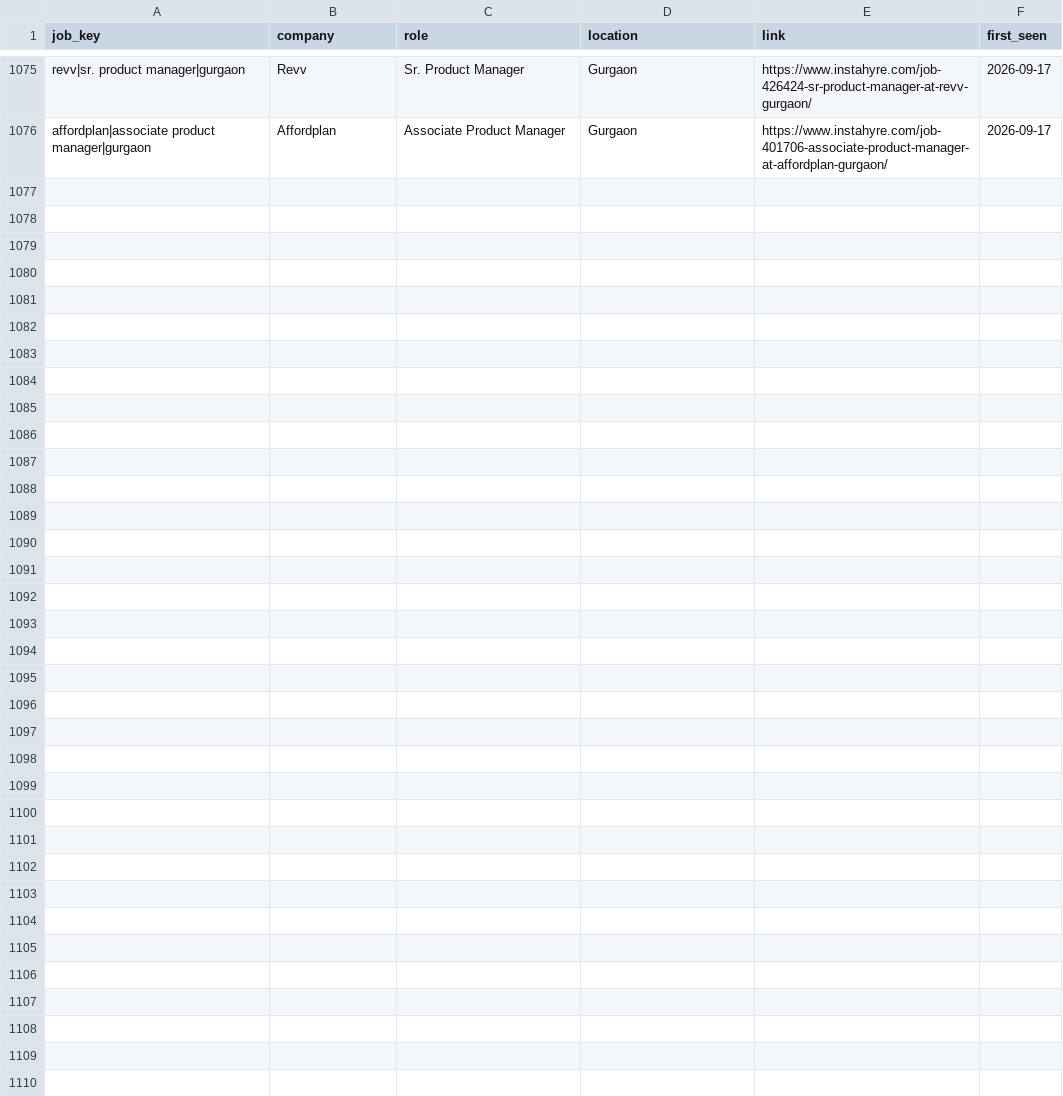
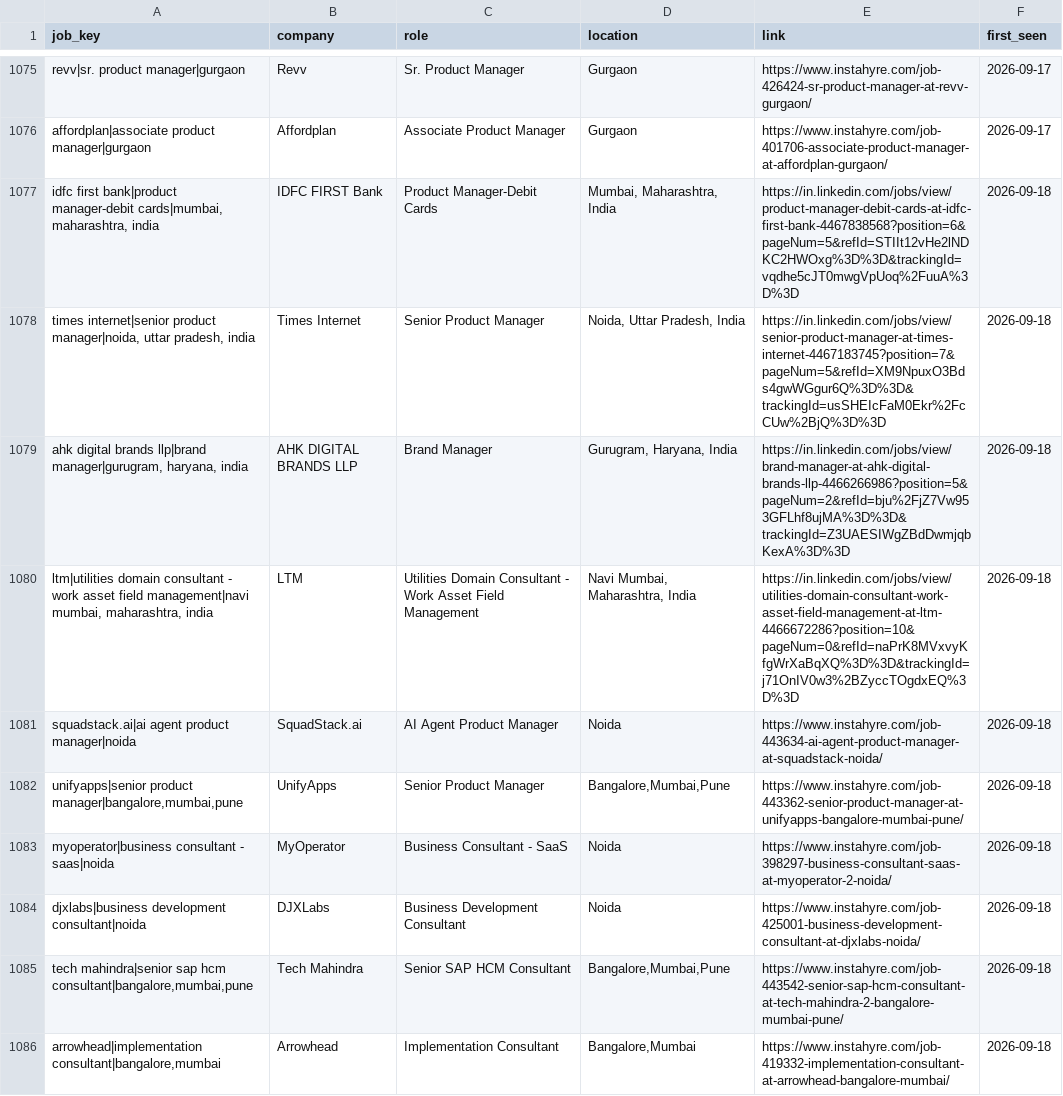
Before and after one commit to yamini1312singh/job-crawler, a CSV file: data/seen_jobs.csv, drawn as a sheet; only a part is shown, gaps mark what is left out.

```diff
--- a/data/seen_jobs.csv
+++ b/data/seen_jobs.csv
@@ -1076 +1076,11 @@ revv|sr. product manager|gurgaon,Revv,Sr. Product Manager,Gurgaon,https://www.in
 affordplan|associate product manager|gurgaon,Affordplan,Associate Product Manager,Gurgaon,https://www.instahyre.com/job-401706-associate-product-manager-at-affordplan-gurgaon/,2026-09-17
+"idfc first bank|product manager-debit cards|mumbai, maharashtra, india",IDFC FIRST Bank,Product Manager-Debit Cards,"Mumbai, Maharashtra, India",https://in.linkedin.com/jobs/view/product-manager-debit-cards-at-idfc-first-bank-4467838568?position=6&pageNum=5&refId=STIIt12vHe2lNDKC2HWOxg%3D%3D&trackingId=vqdhe5cJT0mwgVpUoq%2FuuA%3D%3D,2026-09-18
+"times internet|senior product manager|noida, uttar pradesh, india",Times Internet,Senior Product Manager,"Noida, Uttar Pradesh, India",https://in.linkedin.com/jobs/view/senior-product-manager-at-times-internet-4467183745?position=7&pageNum=5&refId=XM9NpuxO3Bds4gwWGgur6Q%3D%3D&trackingId=usSHEIcFaM0Ekr%2FcCUw%2BjQ%3D%3D,2026-09-18
+"ahk digital brands llp|brand manager|gurugram, haryana, india",AHK DIGITAL BRANDS LLP,Brand Manager,"Gurugram, Haryana, India",https://in.linkedin.com/jobs/view/brand-manager-at-ahk-digital-brands-llp-4466266986?position=5&pageNum=2&refId=bju%2FjZ7Vw953GFLhf8ujMA%3D%3D&trackingId=Z3UAESIWgZBdDwmjqbKexA%3D%3D,2026-09-18
+"ltm|utilities domain consultant - work asset field management|navi mumbai, maharashtra, india",LTM,Utilities Domain Consultant - Work Asset Field Management,"Navi Mumbai, Maharashtra, India",https://in.linkedin.com/jobs/view/utilities-domain-consultant-work-asset-field-management-at-ltm-4466672286?position=10&pageNum=0&refId=naPrK8MVxvyKfgWrXaBqXQ%3D%3D&trackingId=j71OnIV0w3%2BZyccTOgdxEQ%3D%3D,2026-09-18
+squadstack.ai|ai agent product manager|noida,SquadStack.ai,AI Agent Product Manager,Noida,https://www.instahyre.com/job-443634-ai-agent-product-manager-at-squadstack-noida/,2026-09-18
+"unifyapps|senior product manager|bangalore,mumbai,pune",UnifyApps,Senior Product Manager,"Bangalore,Mumbai,Pune",https://www.instahyre.com/job-443362-senior-product-manager-at-unifyapps-bangalore-mumbai-pune/,2026-09-18
+myoperator|business consultant - saas|noida,MyOperator,Business Consultant - SaaS,Noida,https://www.instahyre.com/job-398297-business-consultant-saas-at-myoperator-2-noida/,2026-09-18
+djxlabs|business development consultant|noida,DJXLabs,Business Development Consultant,Noida,https://www.instahyre.com/job-425001-business-development-consultant-at-djxlabs-noida/,2026-09-18
+"tech mahindra|senior sap hcm consultant|bangalore,mumbai,pune",Tech Mahindra,Senior SAP HCM Consultant,"Bangalore,Mumbai,Pune",https://www.instahyre.com/job-443542-senior-sap-hcm-consultant-at-tech-mahindra-2-bangalore-mumbai-pune/,2026-09-18
+"arrowhead|implementation consultant|bangalore,mumbai",Arrowhead,Implementation Consultant,"Bangalore,Mumbai",https://www.instahyre.com/job-419332-implementation-consultant-at-arrowhead-bangalore-mumbai/,2026-09-18
```
Also changed, not shown: data/jobs.csv, 1 other file.
